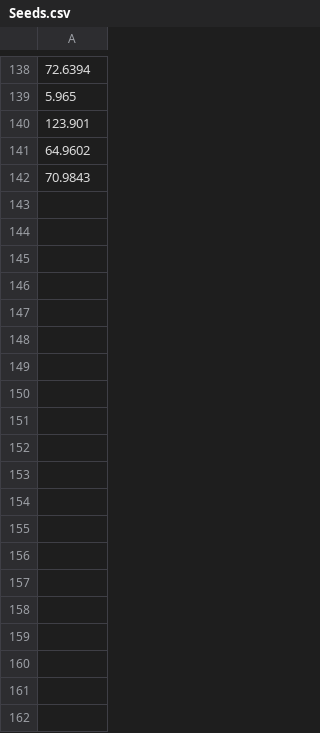
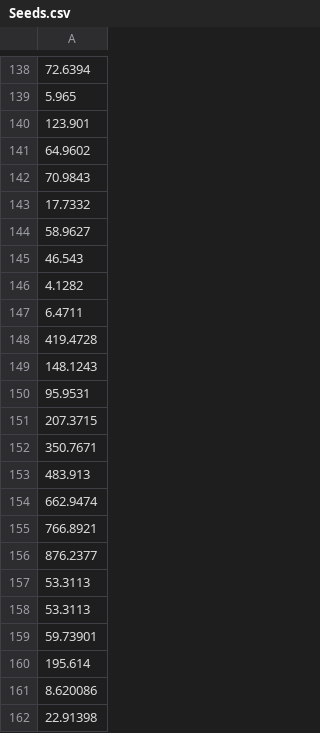
Before and after one commit to HubJogos/RicardoP_TCC, a CSV file: TCC-run-AI/Assets/Scenes/Seeds.csv, drawn as a sheet; only a part is shown, gaps mark what is left out; the diff covers the shown part only; the diff names each change by its address in the sheet, - before the commit and + after, or states it on an @@ line.

```diff
--- a/TCC-run-AI/Assets/Scenes/Seeds.csv
+++ b/TCC-run-AI/Assets/Scenes/Seeds.csv
+row 143: 17.7332
+row 144: 58.9627
+row 145: 46.543
+row 146: 4.1282
+row 147: 6.4711
+row 148: 419.4728
+row 149: 148.1243
+row 150: 95.9531
+row 151: 207.3715
+row 152: 350.7671
+row 153: 483.913
+row 154: 662.9474
+row 155: 766.8921
+row 156: 876.2377
+row 157: 53.3113
+row 158: 53.3113
+row 159: 59.73901
+row 160: 195.614
+row 161: 8.620086
+row 162: 22.91398
```
Also changed, not shown: 52 added rows elsewhere in this file, 4 other files.
